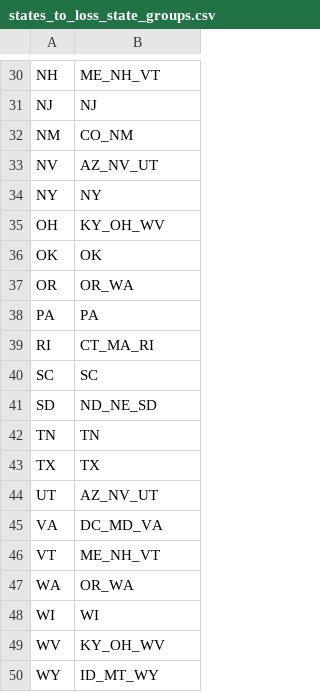
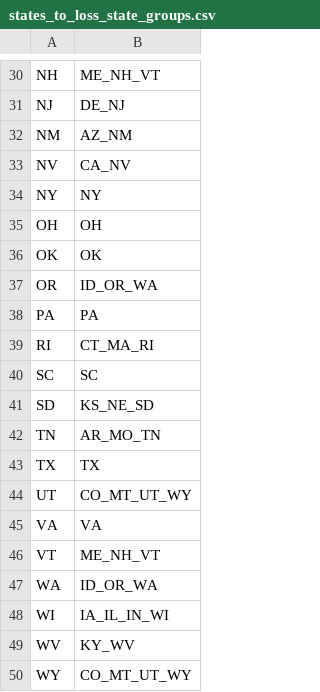
Before and after one commit to dsgrid/dsgrid-legacy-efs-api, a CSV file: dsgrid/dataformat/enumeration_data/states_to_loss_state_groups.csv, drawn as a sheet; only a part is shown, gaps mark what is left out; the diff covers the shown part only; the diff names each change by its address in the sheet, - before the commit and + after, or states it on an @@ line.

```diff
--- a/dsgrid/dataformat/enumeration_data/states_to_loss_state_groups.csv
+++ b/dsgrid/dataformat/enumeration_data/states_to_loss_state_groups.csv
-B31: NJ
+B31: DE_NJ
-B32: CO_NM
+B32: AZ_NM
-B33: AZ_NV_UT
+B33: CA_NV
-B35: KY_OH_WV
+B35: OH
-B37: OR_WA
+B37: ID_OR_WA
-B41: ND_NE_SD
+B41: KS_NE_SD
-B42: TN
+B42: AR_MO_TN
-B44: AZ_NV_UT
+B44: CO_MT_UT_WY
-B45: DC_MD_VA
+B45: VA
-B47: OR_WA
+B47: ID_OR_WA
-B48: WI
+B48: IA_IL_IN_WI
-B49: KY_OH_WV
+B49: KY_WV
-B50: ID_MT_WY
+B50: CO_MT_UT_WY
```
Also changed, not shown: 24 edited cells elsewhere in this file, dsgrid/dataformat/enumeration_data/loss_state_groups.csv, 5 other files.
